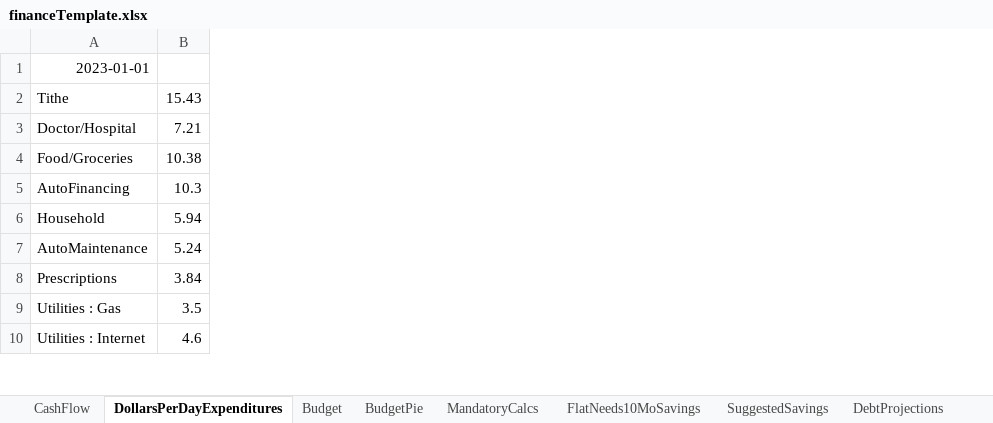
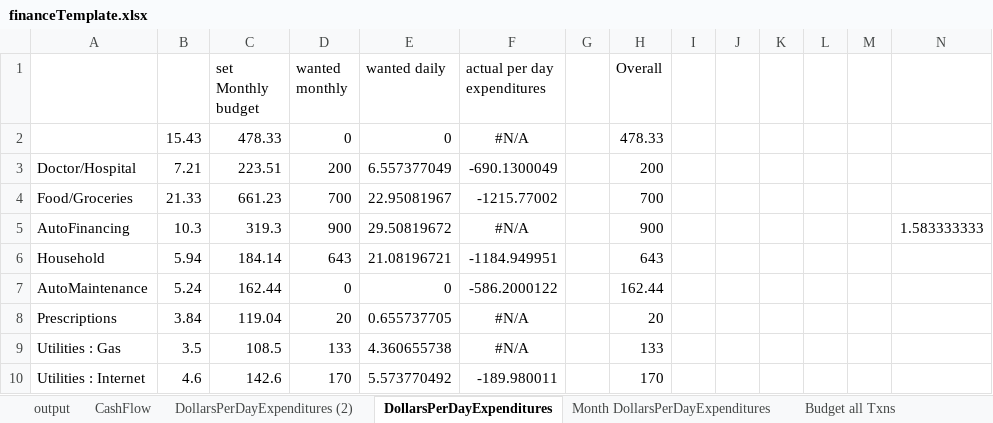
Before and after one commit to jbyrnescu/finance, an Excel workbook: financeTemplate.xlsx, sheet DollarsPerDayExpenditures, drawn as a sheet; only a part is shown; values as stored, in another font and other column widths than the file's, no borders; the diff names each change by its address in the sheet, - before the commit and + after, or states it on an @@ line.

```diff
--- a/financeTemplate.xlsx (sheet DollarsPerDayExpenditures)
+++ b/financeTemplate.xlsx (sheet DollarsPerDayExpenditures)
-sheet tab: Budget
-sheet tab: BudgetPie
+sheet tab: output
+sheet tab: DollarsPerDayExpenditures (2)
+sheet tab: Month DollarsPerDayExpenditures
+sheet tab: Budget all Txns
+column C (set Monthly budget), rows 2-10: 478.33 | 223.51 | 661.23 | 319.3 | 184.14 | 162.44 | 119.04 | 108.5 | 142.6
+column D (wanted monthly), rows 2-10: 0 | 200 | 700 | 900 | 643 | 0 | 20 | 133 | 170
+column E (wanted daily), rows 2-10: 0 | 6.557377049 | 22.95081967 | 29.50819672 | 21.08196721 | 0 | 0.655737705 | 4.360655738 | 5.573770492
+column F (actual per day expenditures), rows 2-10: #N/A | -690.1300049 | -1215.77002 | #N/A | -1184.949951 | -586.2000122 | #N/A | #N/A | -189.980011
+column G, empty
+column H (Overall), rows 2-10: 478.33 | 200 | 700 | 900 | 643 | 162.44 | 20 | 133 | 170
+column I, empty
+column J, empty
+column K, empty
+column L, empty
+column M, empty
+column N, row 5: 1.583333333
-A1: 2023-01-01
+A1: (empty)
-A2: Tithe
+A2: (empty)
-B4: 10.38
+B4: 21.33
```
Also changed, not shown: sheet CashFlow, sheet DebtProjections, sheet SuggestedDeductionsNTransfers, sheet SuggestedSavings, sheet FlatNeeds10MoSavings, other sheet tabs, formulas that keep their value, charts or pictures, 6 other files.
